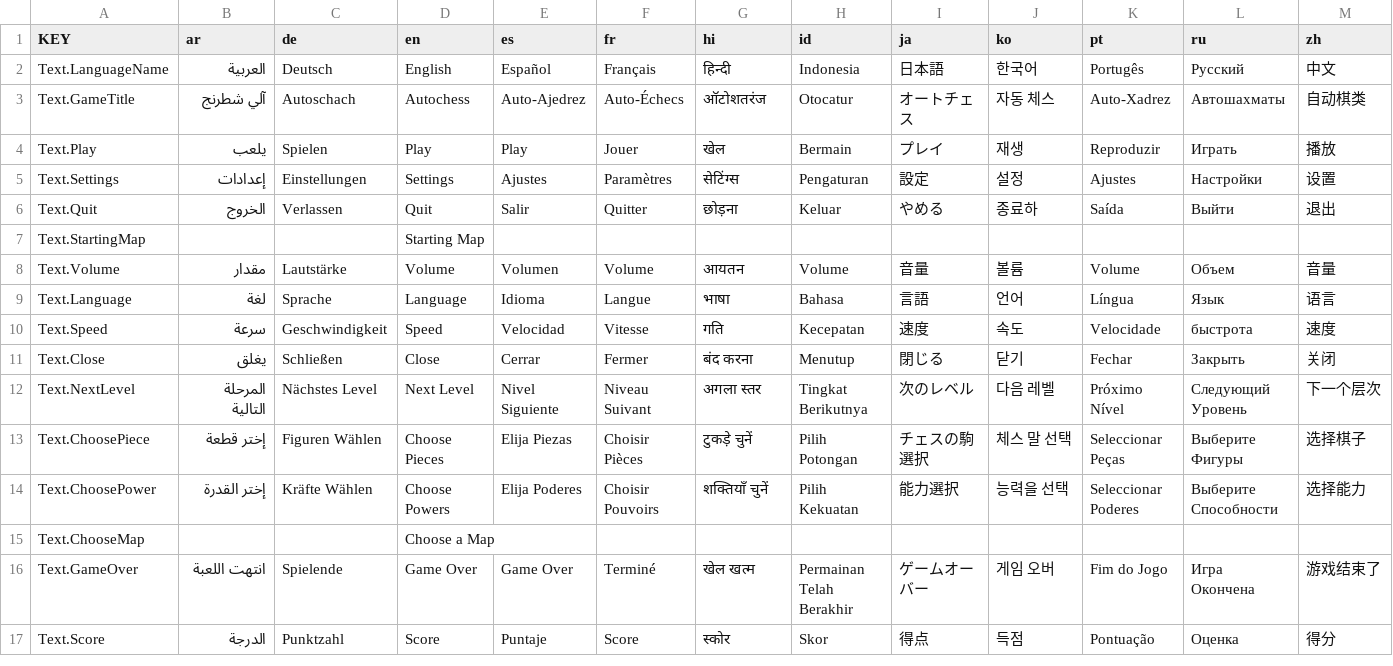
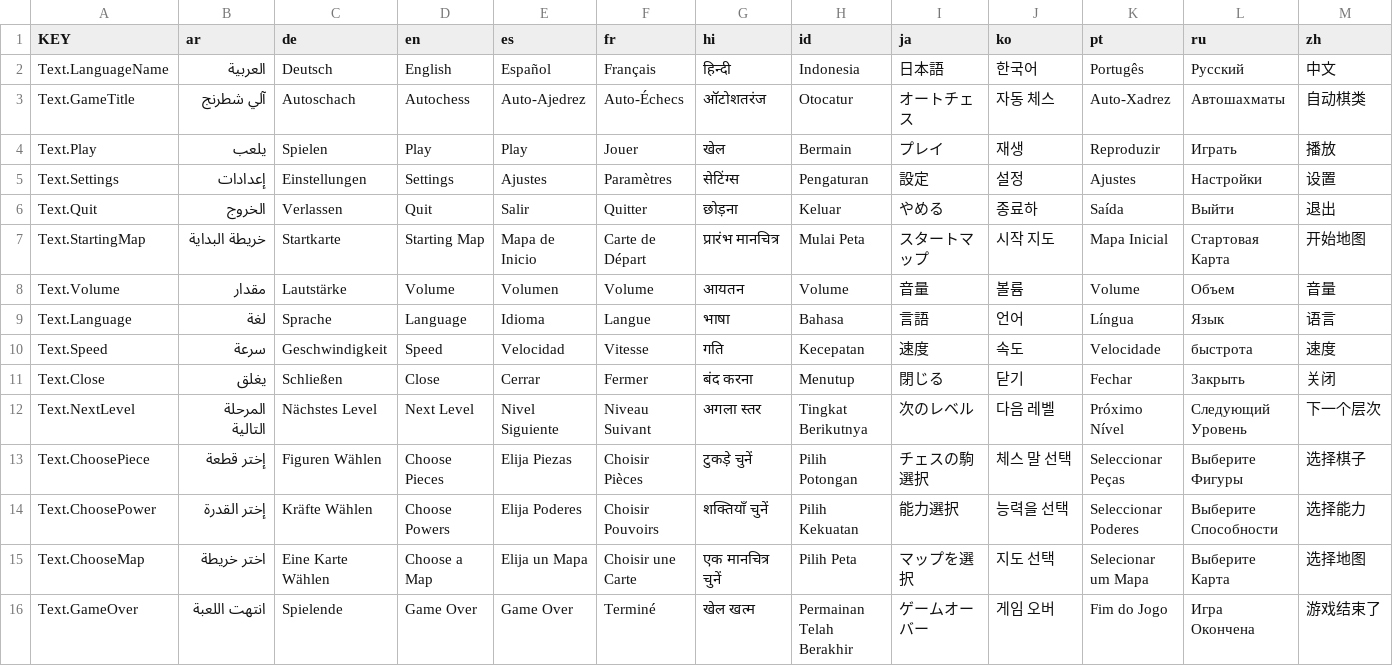
Before and after one commit to lithium-leech/Autochess, a CSV file: Localization/Text.csv, drawn as a sheet; only a part is shown; the shorter side is filled out with more unchanged rows.

Commit message:
Finish font localization

```diff
--- a/Localization/Text.csv
+++ b/Localization/Text.csv
@@ -6,3 +6,3 @@ Text.Settings,إعدادات,Einstellungen,Settings,Ajustes,Paramètres,से
 Text.Quit,الخروج,Verlassen,Quit,Salir,Quitter,छोड़ना,Keluar,やめる,종료하,Saída,Выйти,退出
-Text.StartingMap,,,Starting Map,,,,,,,,,
+Text.StartingMap,خريطة البداية,Startkarte,Starting Map,Mapa de Inicio,Carte de Départ,प्रारंभ मानचित्र,Mulai Peta,スタートマップ,시작 지도,Mapa Inicial,Стартовая Карта,开始地图
 Text.Volume,مقدار,Lautstärke,Volume,Volumen,Volume,आयतन,Volume,音量,볼륨,Volume,Объем,音量
@@ -14,3 +14,3 @@ Text.ChoosePiece,إختر قطعة,Figuren Wählen,Choose Pieces,Elija Piezas,Ch
 Text.ChoosePower,إختر القدرة,Kräfte Wählen,Choose Powers,Elija Poderes,Choisir Pouvoirs,शक्तियाँ चुनें,Pilih Kekuatan,能力選択,능력을 선택,Seleccionar  Poderes,Выберите Способности,选择能力
-Text.ChooseMap,,,Choose a Map,,,,,,,,,
+Text.ChooseMap,اختر خريطة,Eine Karte Wählen,Choose a Map,Elija un Mapa,Choisir une Carte,एक मानचित्र चुनें,Pilih Peta,マップを選択,지도 선택,Selecionar um Mapa,Выберите Карта,选择地图
 Text.GameOver,انتهت اللعبة,Spielende,Game Over,Game Over,Terminé,खेल खत्म,Permainan Telah Berakhir,ゲームオーバー,게임 오버,Fim do Jogo,Игра Окончена,游戏结束了
```
Also changed, not shown: 16 other files.
